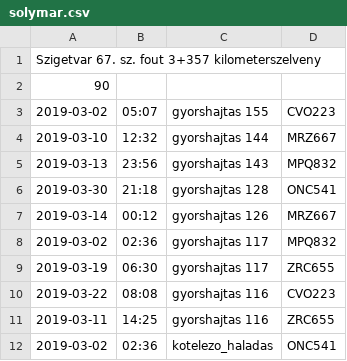
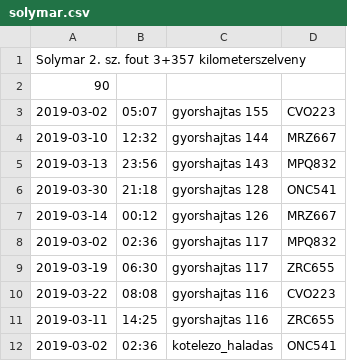
Before and after one commit to jooccoo/beadando, a CSV file: solymar.csv, drawn as a sheet.

```diff
--- a/solymar.csv
+++ b/solymar.csv
@@ -1,2 +1,2 @@
-Szigetvar 67. sz. fout 3+357 kilometerszelveny
+Solymar 2. sz. fout 3+357 kilometerszelveny
 90
```
Also changed, not shown: 3 other files.
